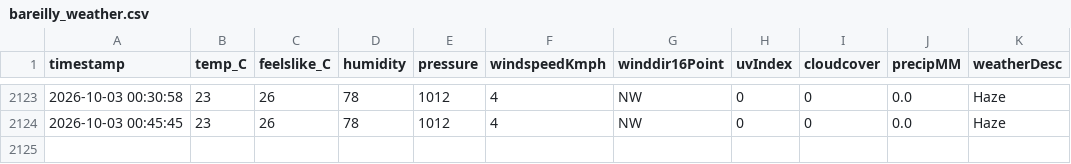
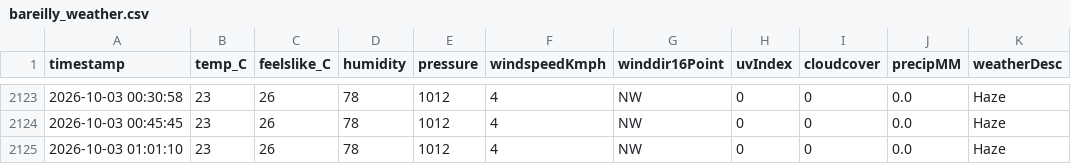
Before and after one commit to ayushgupta-danalys/bareilly-weather-live, a CSV file: bareilly_weather.csv, drawn as a sheet; only a part is shown, gaps mark what is left out.

```diff
--- a/bareilly_weather.csv
+++ b/bareilly_weather.csv
@@ -2124 +2124,2 @@ timestamp,temp_C,feelslike_C,humidity,pressure,windspeedKmph,winddir16Point,uvIn
 2026-10-03 00:45:45,23,26,78,1012,4,NW,0,0,0.0,Haze
+2026-10-03 01:01:10,23,26,78,1012,4,NW,0,0,0.0,Haze
```
